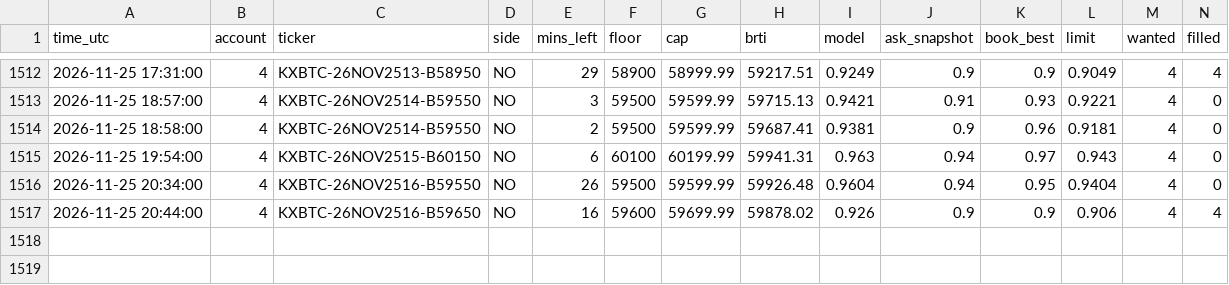
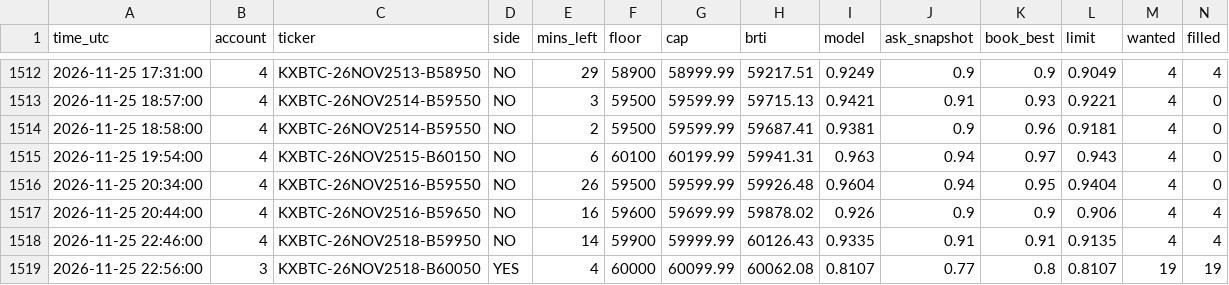
Before and after one commit to emmabuilders-ui/kalshi-btc-bot, a CSV file: range5/signals.csv, drawn as a sheet; only a part is shown, gaps mark what is left out; rows hold the shown columns only; the diff names each change by its address in the sheet, - before the commit and + after, or states it on an @@ line.

Commit message:
range paper log 2026-11-25 23:03

```diff
--- a/range5/signals.csv
+++ b/range5/signals.csv
+row 1518: 2026-11-25 22:46:00 | 4 | KXBTC-26NOV2518-B59950 | NO | 14 | 59900 | 59999.99 | 60126.43 | 0.9335 | 0.91 | 0.91 | 0.9135 | 4 | 4
+row 1519: 2026-11-25 22:56:00 | 3 | KXBTC-26NOV2518-B60050 | YES | 4 | 60000 | 60099.99 | 60062.08 | 0.8107 | 0.77 | 0.8 | 0.8107 | 19 | 19
```
Also changed, not shown: range5/trades.csv, 2 other files.
